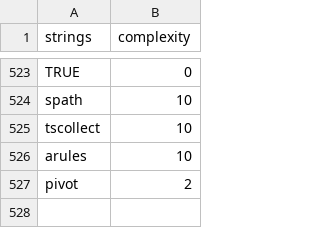
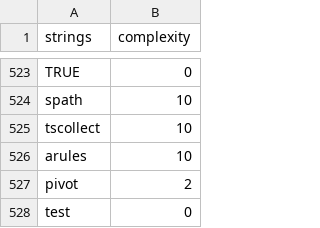
Before and after one commit to shashank-raina/Splunk_Configuration_App, a CSV file: lookups/CommandNames.csv, drawn as a sheet; only a part is shown, gaps mark what is left out.

Commit message:
Update CommandNames.csv

```diff
--- a/lookups/CommandNames.csv
+++ b/lookups/CommandNames.csv
@@ -527 +527,2 @@ arules,10
 pivot,2
+test,0
```
